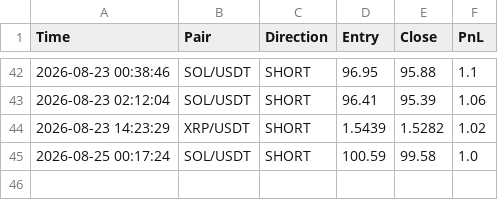
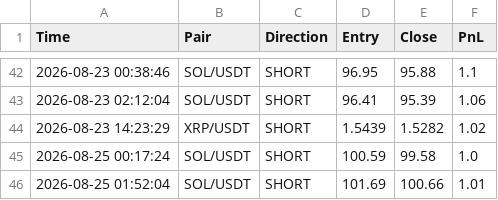
Before and after one commit to igorlejzak/trading-bot, a CSV file: historia.csv, drawn as a sheet; only a part is shown, gaps mark what is left out.

Commit message:
update historia.csv

```diff
--- a/historia.csv
+++ b/historia.csv
@@ -45 +45,2 @@ Time,Pair,Direction,Entry,Close,PnL
 2026-08-25 00:17:24,SOL/USDT,SHORT,100.59,99.58,1.0
+2026-08-25 01:52:04,SOL/USDT,SHORT,101.69,100.66,1.01
```
